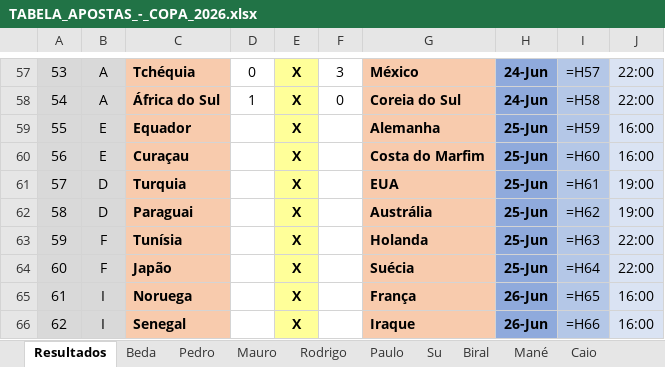
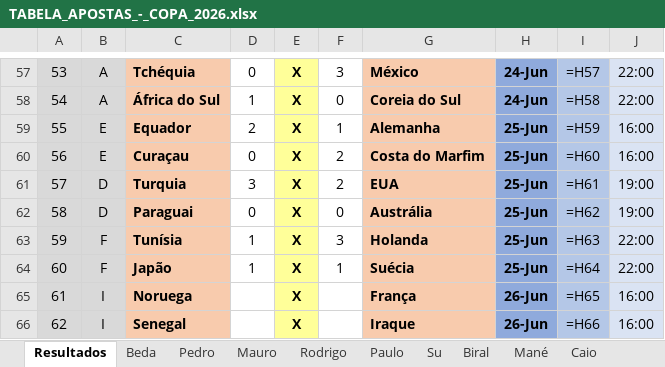
Before and after one commit to iStockk/bolao-copa-2026, an Excel workbook: TABELA_APOSTAS_-_COPA_2026.xlsx, sheet Resultados, drawn as a sheet; only a part is shown, gaps mark what is left out; values as stored, in another font and other column widths than the file's, no borders; formulas without a stored value are shown as written; the diff names each change by its address in the sheet, - before the commit and + after, or states it on an @@ line.

```diff
--- a/TABELA_APOSTAS_-_COPA_2026.xlsx (sheet Resultados)
+++ b/TABELA_APOSTAS_-_COPA_2026.xlsx (sheet Resultados)
-D59: (empty)
+D59: 2
-F59: (empty)
+F59: 1
-D60: (empty)
+D60: 0
-F60:F61: (empty)
+F60:F61: 2
-D61: (empty)
+D61: 3
-D62: (empty)
+D62: 0
-F62: (empty)
+F62: 0
-D63:D64: (empty)
+D63:D64: 1
-F63: (empty)
+F63: 3
-F64: (empty)
+F64: 1
```
Also changed, not shown: sheet Total Pontos, 2 other files.
